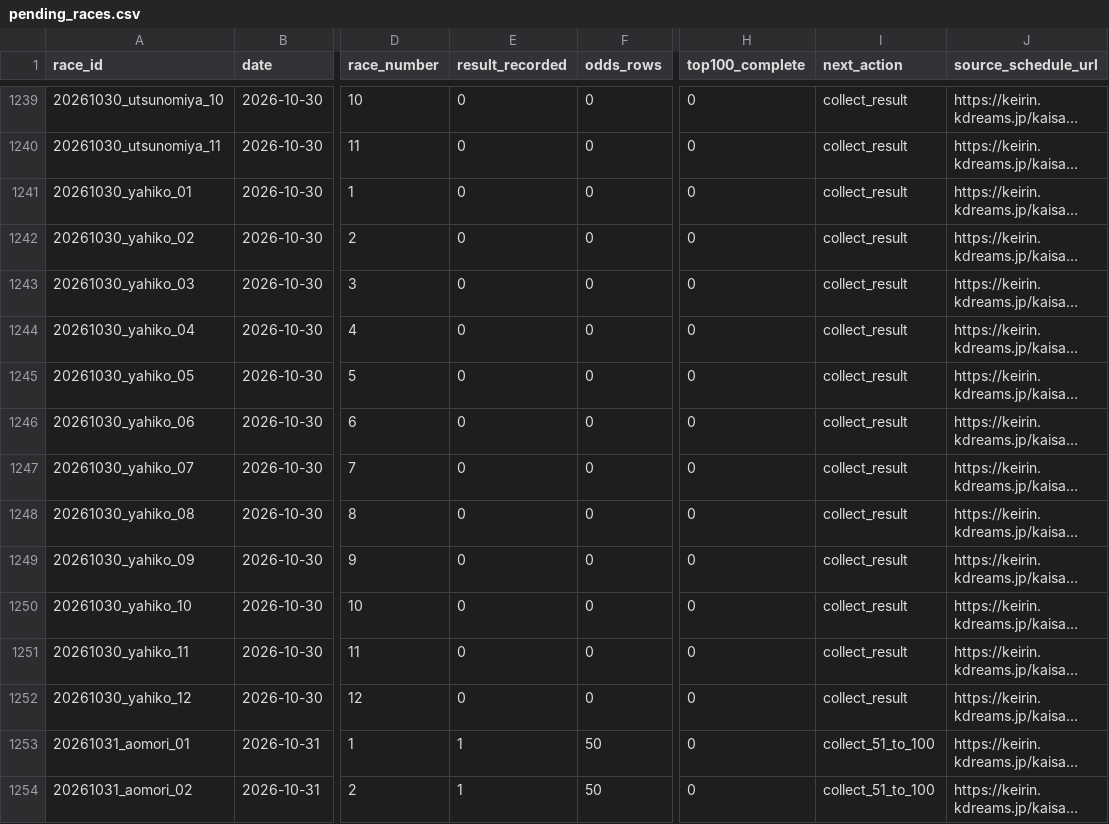
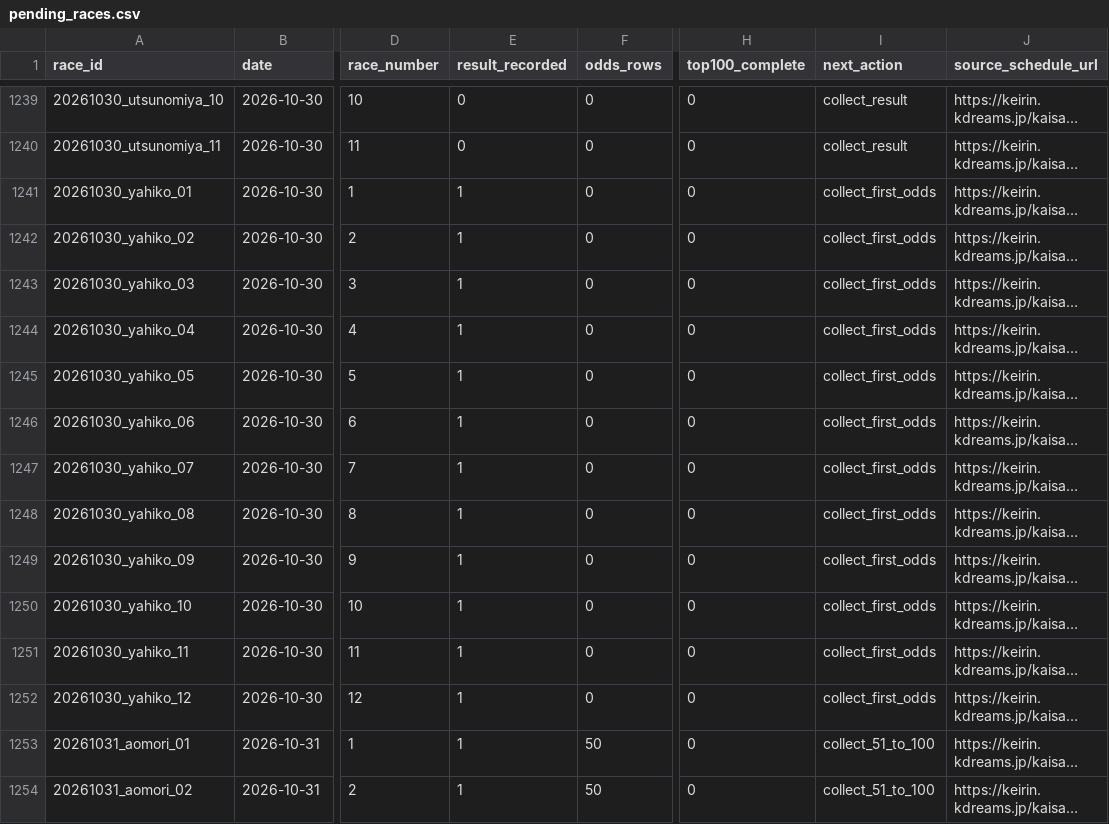
Before and after one commit to kobayashi-cyder/Keirin, a CSV file: data/pending_races.csv, drawn as a sheet; only a part is shown, gaps mark what is left out; long unchanged cells end in …; the diff names each change by its address in the sheet, - before the commit and + after, or states it on an @@ line.

```diff
--- a/data/pending_races.csv
+++ b/data/pending_races.csv
-E1241:E1252 (result_recorded): 0
+E1241:E1252 (result_recorded): 1
-I1241:I1252 (next_action): collect_result
+I1241:I1252 (next_action): collect_first_odds
```
Also changed, not shown: data/date_index.csv, 2 other files.
